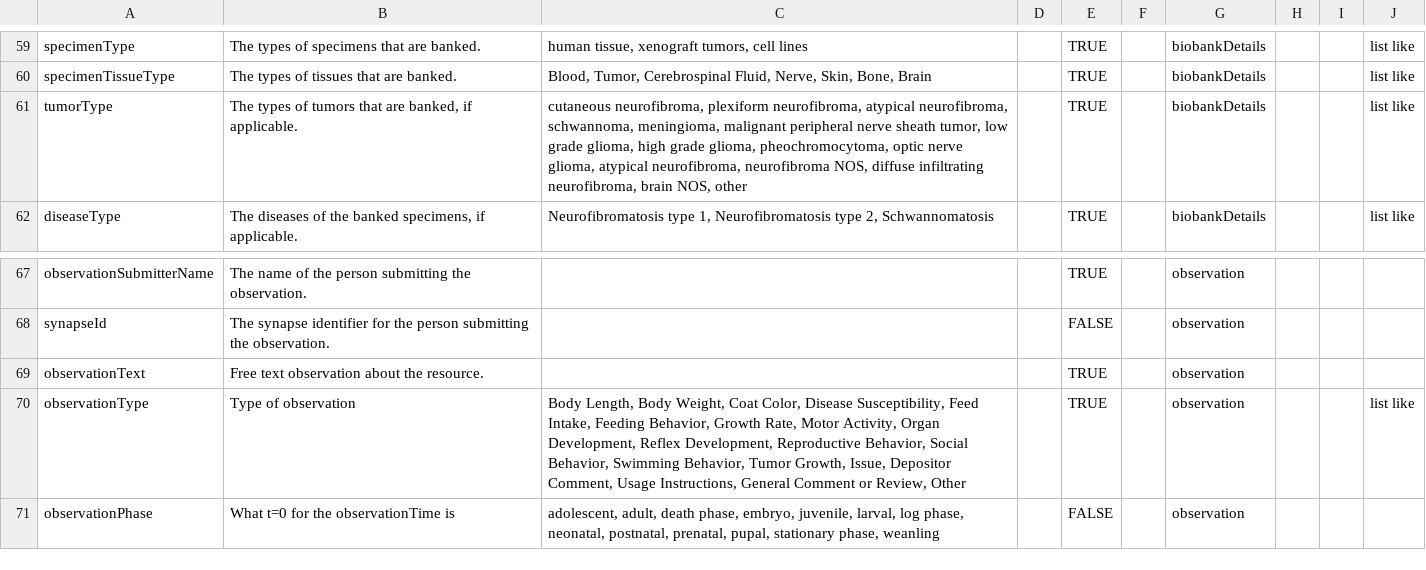
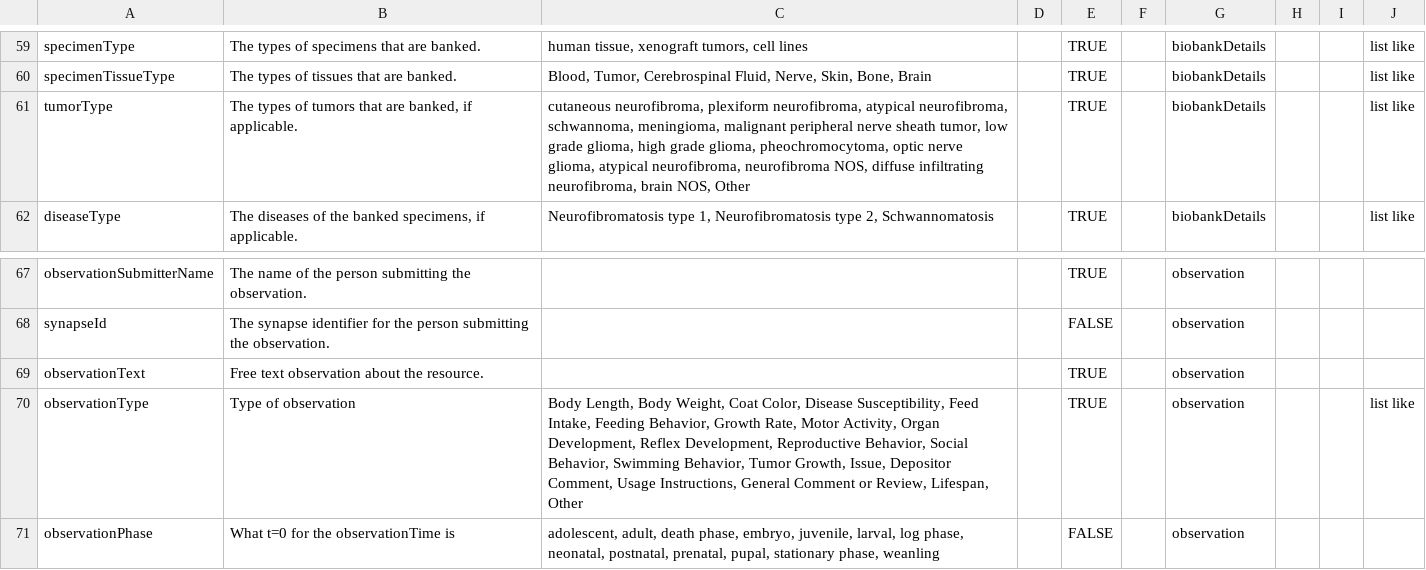
Before and after one commit to nf-osi/nf-research-tools-schema, a CSV file: nf_research_tools.rdb.model.csv, drawn as a sheet; only a part is shown, gaps mark what is left out.

Commit message:
Update nf_research_tools.rdb.model.csv

```diff
--- a/nf_research_tools.rdb.model.csv
+++ b/nf_research_tools.rdb.model.csv
@@ -60,3 +60,3 @@ specimenType,The types of specimens that are banked.,"human tissue, xenograft tu
 specimenTissueType,The types of tissues that are banked.,"Blood, Tumor, Cerebrospinal Fluid, Nerve, Skin, Bone, Brain",,TRUE,,biobankDetails,,,list like
-tumorType,"The types of tumors that are banked, if applicable.","cutaneous neurofibroma, plexiform neurofibroma, atypical neurofibroma, schwannoma, meningioma, malignant peripheral nerve sheath tumor, low grade glioma, high grade glioma, pheochromocytoma, optic nerve glioma, atypical neurofibroma, neurofibroma NOS, diffuse infiltrating neurofibroma, brain NOS, other",,TRUE,,biobankDetails,,,list like
+tumorType,"The types of tumors that are banked, if applicable.","cutaneous neurofibroma, plexiform neurofibroma, atypical neurofibroma, schwannoma, meningioma, malignant peripheral nerve sheath tumor, low grade glioma, high grade glioma, pheochromocytoma, optic nerve glioma, atypical neurofibroma, neurofibroma NOS, diffuse infiltrating neurofibroma, brain NOS, Other",,TRUE,,biobankDetails,,,list like
 diseaseType,"The diseases of the banked specimens, if applicable.","Neurofibromatosis type 1, Neurofibromatosis type 2, Schwannomatosis",,TRUE,,biobankDetails,,,list like
@@ -69,3 +69,3 @@ synapseId,The synapse identifier for the person submitting the observation. ,,,F
 observationText,Free text observation about the resource.,,,TRUE,,observation,,,
-observationType,Type of observation,"Body Length, Body Weight, Coat Color, Disease Susceptibility, Feed Intake, Feeding Behavior, Growth Rate, Motor Activity, Organ Development, Reflex Development, Reproductive Behavior, Social Behavior, Swimming Behavior, Tumor Growth, Issue, Depositor Comment, Usage Instructions, General Comment or Review, Other",,TRUE,,observation,,,list like
+observationType,Type of observation,"Body Length, Body Weight, Coat Color, Disease Susceptibility, Feed Intake, Feeding Behavior, Growth Rate, Motor Activity, Organ Development, Reflex Development, Reproductive Behavior, Social Behavior, Swimming Behavior, Tumor Growth, Issue, Depositor Comment, Usage Instructions, General Comment or Review, Lifespan, Other",,TRUE,,observation,,,list like
 observationPhase,What t=0 for the observationTime is,"adolescent, adult, death phase, embryo, juvenile, larval, log phase, neonatal, postnatal, prenatal, pupal, stationary phase, weanling",,FALSE,,observation,,,
```
